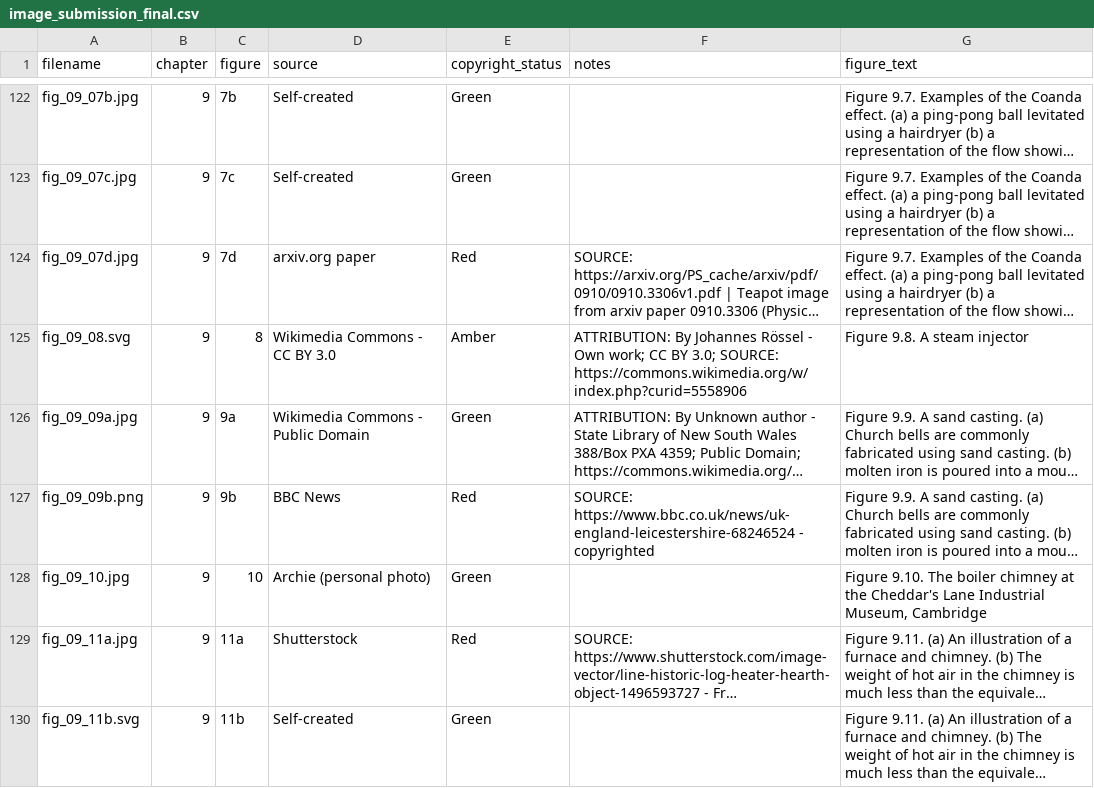
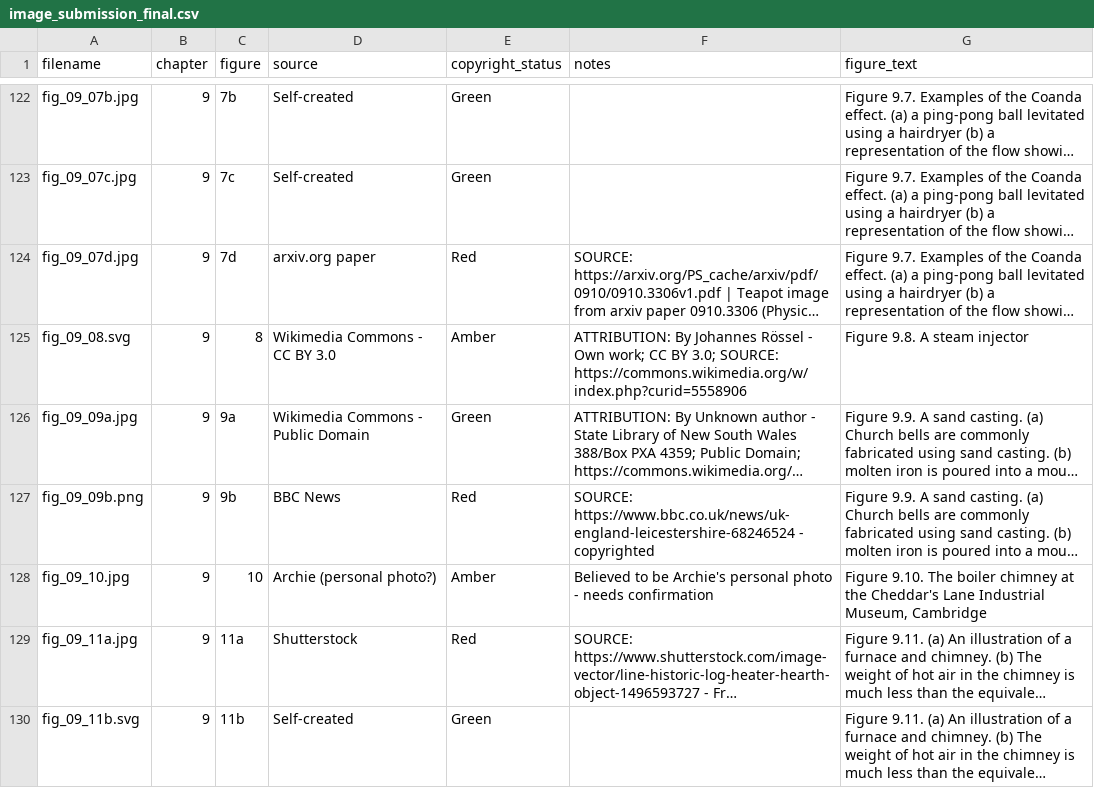
Before and after one commit to dishmop/archie_book, a CSV file: image_submission_final.csv, drawn as a sheet; only a part is shown, gaps mark what is left out; long unchanged cells end in …; the diff names each change by its address in the sheet, - before the commit and + after, or states it on an @@ line.

```diff
--- a/image_submission_final.csv
+++ b/image_submission_final.csv
-D128 (source): Archie (personal photo)
+D128 (source): Archie (personal photo?)
-E128 (copyright_status): Green
+E128 (copyright_status): Amber
-F128 (notes): (empty)
+F128 (notes): Believed to be Archie's personal photo - needs confirmation
```
